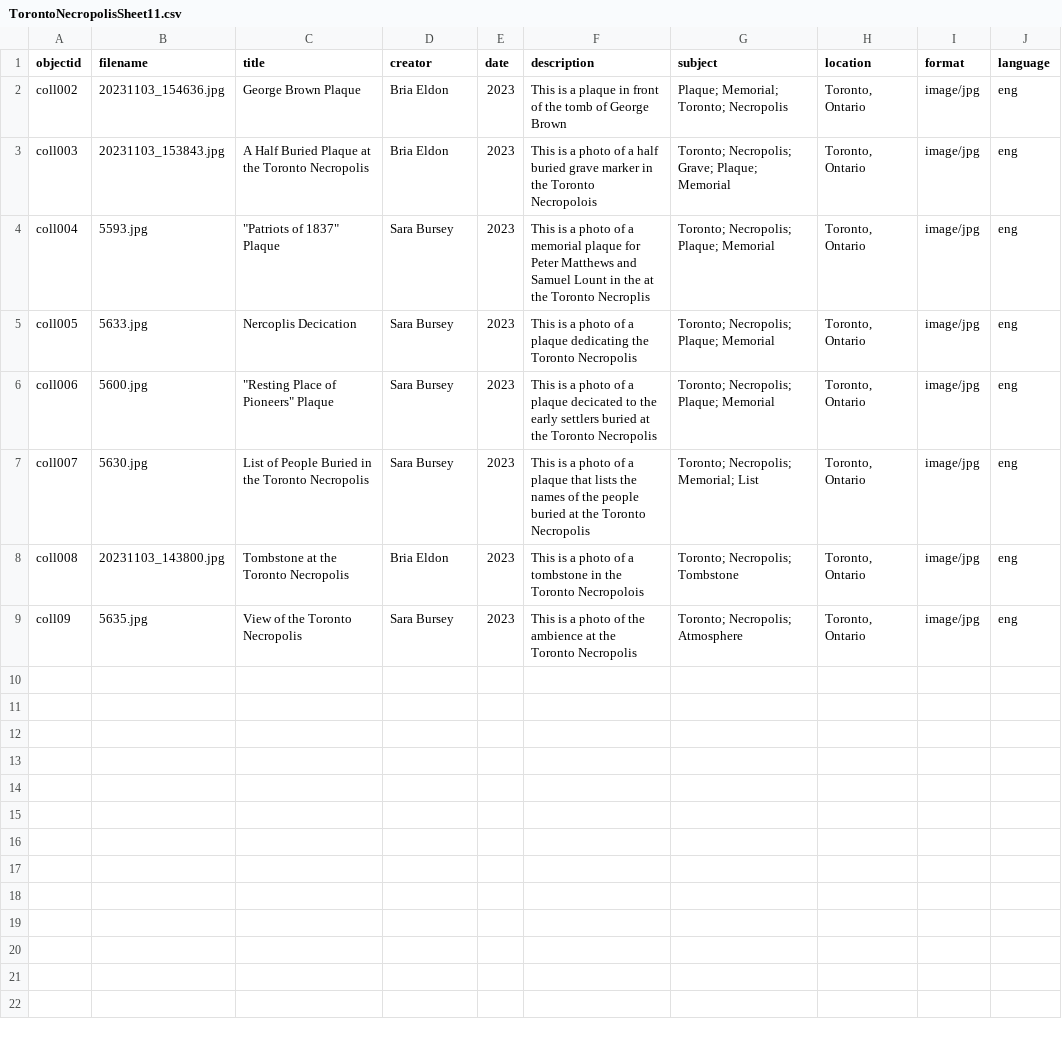
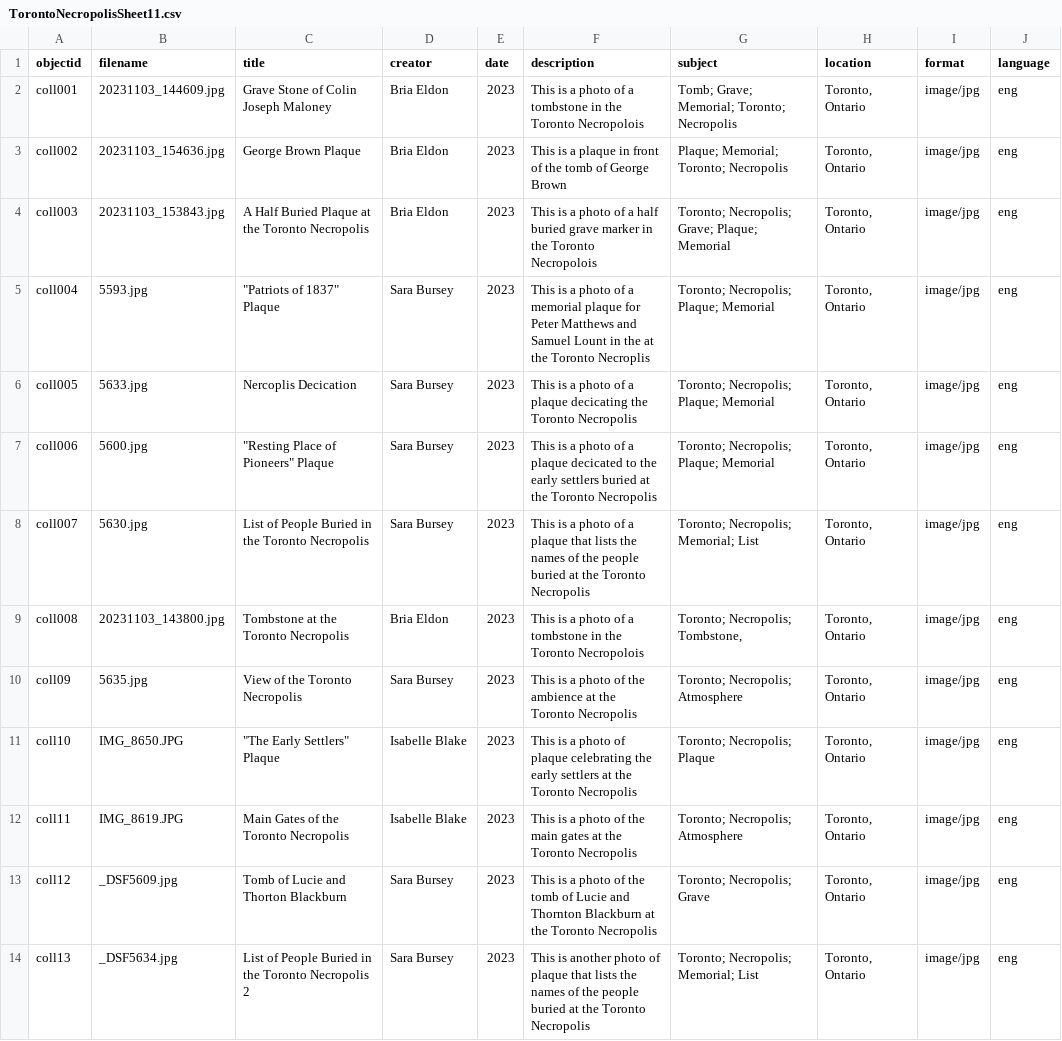
Before and after one commit to Bria555/unearthing-the-necropolis, a CSV file: _data/TorontoNecropolisSheet11.csv, drawn as a sheet; addresses are those after the commit; the diff names each change by its address in the sheet, - before the commit and + after, or states it on an @@ line.

Commit message:
Add files via upload

```diff
--- a/_data/TorontoNecropolisSheet11.csv
+++ b/_data/TorontoNecropolisSheet11.csv
+row 2: coll001 | 20231103_144609.jpg | Grave Stone of Colin Joseph Maloney | Bria Eldon | 2023 | This is a photo of a tombstone in the Toronto Necropolois | Tomb; Grave; Memorial; Toronto; Necropolis | Toronto, Ontario | image/jpg | eng
-F6 (description): …a plaque dedicating the Toronto…
+F6 (description): …a plaque decicating the Toronto…
-G9 (subject): Toronto; Necropolis; Tombstone
+G9 (subject): Toronto; Necropolis; Tombstone,
+row 11: coll10 | IMG_8650.JPG | "The Early Settlers" Plaque | Isabelle Blake | 2023 | This is a photo of plaque celebrating the early settlers at the Toronto Necropolis | Toronto; Necropolis; Plaque | Toronto, Ontario | image/jpg | eng
+row 12: coll11 | IMG_8619.JPG | Main Gates of the Toronto Necropolis | Isabelle Blake | 2023 | This is a photo of the main gates at the Toronto Necropolis | Toronto; Necropolis; Atmosphere | Toronto, Ontario | image/jpg | eng
+row 13: coll12 | _DSF5609.jpg | Tomb of Lucie and Thorton Blackburn | Sara Bursey | 2023 | This is a photo of the tomb of Lucie and Thornton Blackburn at the Toronto Necropolis | Toronto; Necropolis; Grave | Toronto, Ontario | image/jpg | eng
+row 14: coll13 | _DSF5634.jpg | List of People Buried in the Toronto Necropolis 2 | Sara Bursey | 2023 | This is another photo of plaque that lists the names of the people buried at the Toronto Necropolis | Toronto; Necropolis; Memorial; List | Toronto, Ontario | image/jpg | eng
```
